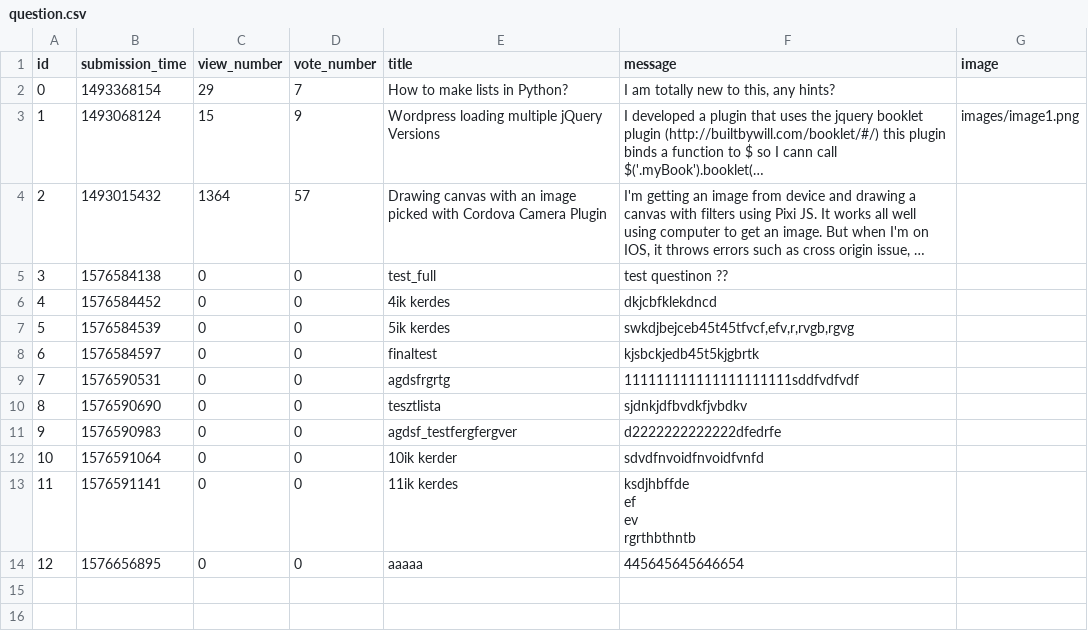
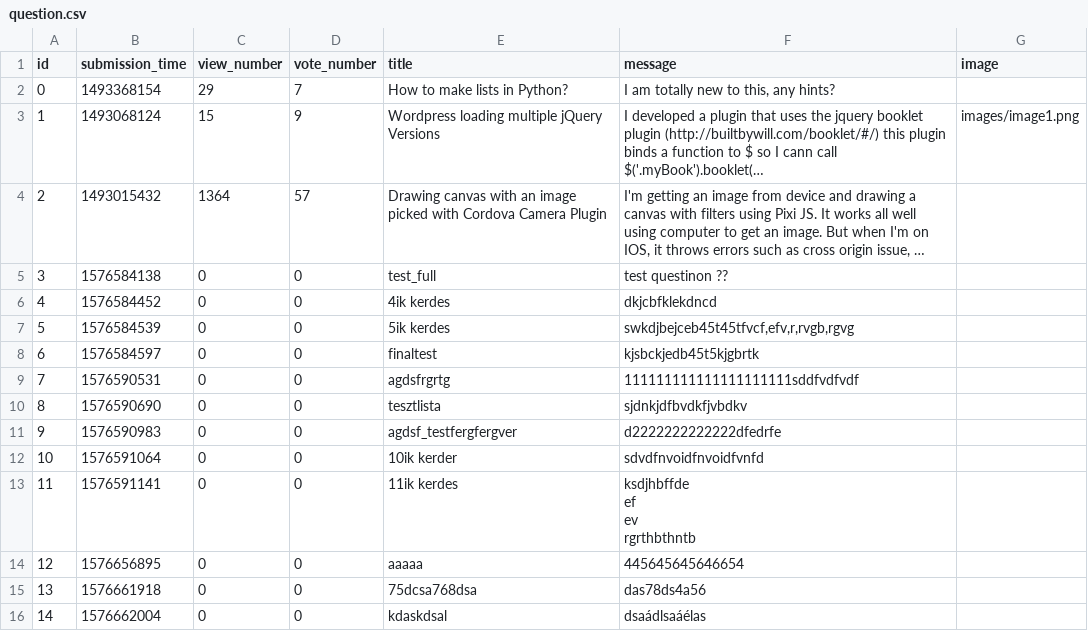
Before and after one commit to TiborGulyas/ask-mate-python, a CSV file: sample_data/question.csv, drawn as a sheet; long unchanged cells end in …; the diff names each change by its address in the sheet, - before the commit and + after, or states it on an @@ line.

```diff
--- a/sample_data/question.csv
+++ b/sample_data/question.csv
+row 15: 13 | 1576661918 | 0 | 0 | 75dcsa768dsa | das78ds4a56
+row 16: 14 | 1576662004 | 0 | 0 | kdaskdsal | dsaádlsaáélas
```
Also changed, not shown: 6 other files.
